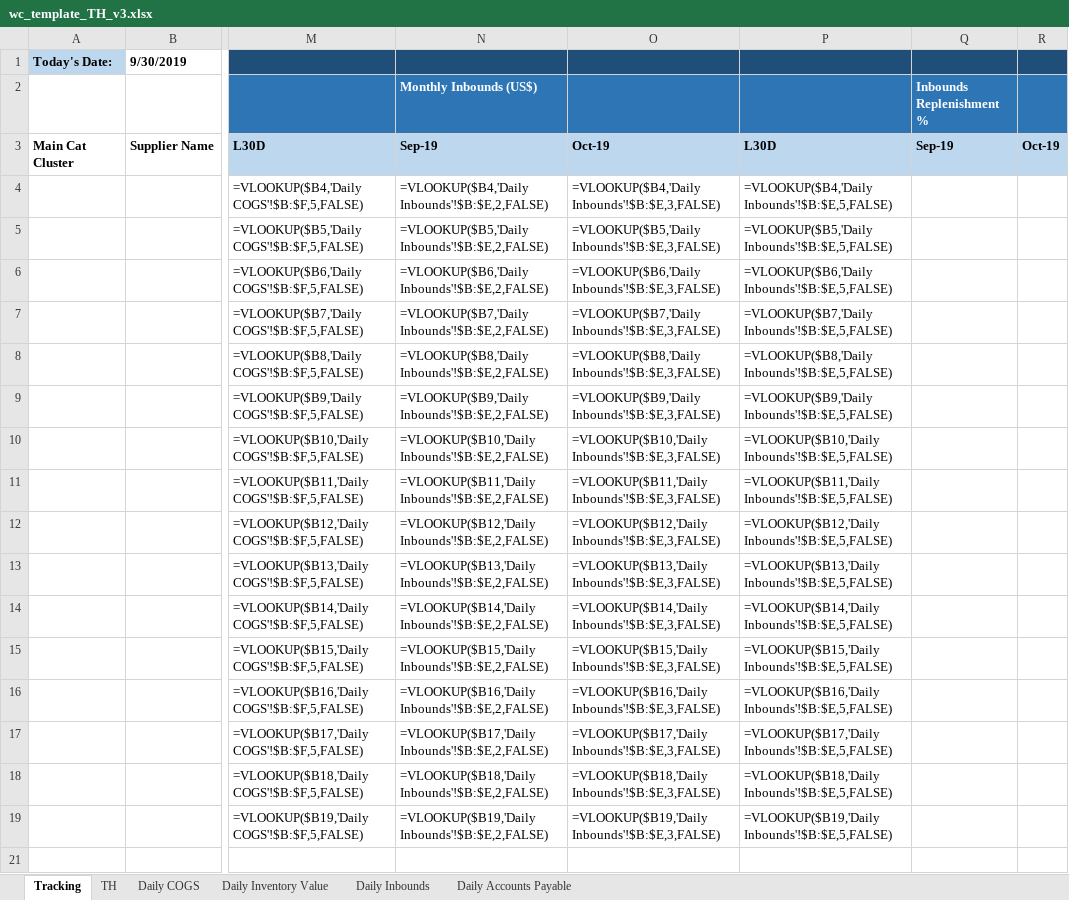
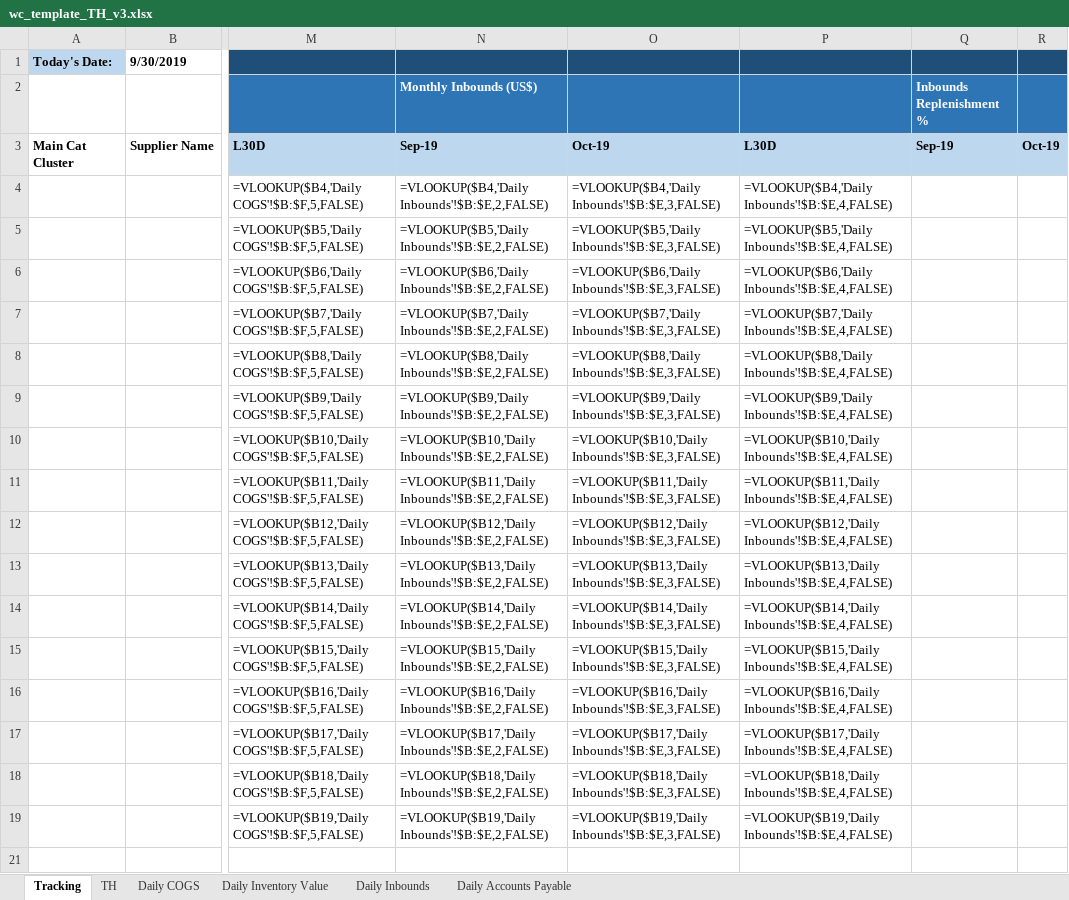
Before and after one commit to shinpark3/WC_master, an Excel workbook: TH/wc_template_TH_v3.xlsx, sheet Tracking, drawn as a sheet; only a part is shown, gaps mark what is left out; values as stored, in another font and other column widths than the file's, no borders; formulas are shown in place of their values; conditional formats not drawn; the diff names each change by its address in the sheet, - before the commit and + after, or states it on an @@ line.

Commit message:
Add files via upload

```diff
--- a/TH/wc_template_TH_v3.xlsx (sheet Tracking)
+++ b/TH/wc_template_TH_v3.xlsx (sheet Tracking)
-P4: =VLOOKUP($B4,'Daily Inbounds'!$B:$E,5,FALSE)
+P4: =VLOOKUP($B4,'Daily Inbounds'!$B:$E,4,FALSE)
-P5: =VLOOKUP($B5,'Daily Inbounds'!$B:$E,5,FALSE)
+P5: =VLOOKUP($B5,'Daily Inbounds'!$B:$E,4,FALSE)
-P6: =VLOOKUP($B6,'Daily Inbounds'!$B:$E,5,FALSE)
+P6: =VLOOKUP($B6,'Daily Inbounds'!$B:$E,4,FALSE)
-P7: =VLOOKUP($B7,'Daily Inbounds'!$B:$E,5,FALSE)
+P7: =VLOOKUP($B7,'Daily Inbounds'!$B:$E,4,FALSE)
-P8: =VLOOKUP($B8,'Daily Inbounds'!$B:$E,5,FALSE)
+P8: =VLOOKUP($B8,'Daily Inbounds'!$B:$E,4,FALSE)
-P9: =VLOOKUP($B9,'Daily Inbounds'!$B:$E,5,FALSE)
+P9: =VLOOKUP($B9,'Daily Inbounds'!$B:$E,4,FALSE)
-P10: =VLOOKUP($B10,'Daily Inbounds'!$B:$E,5,FALSE)
+P10: =VLOOKUP($B10,'Daily Inbounds'!$B:$E,4,FALSE)
-P11: =VLOOKUP($B11,'Daily Inbounds'!$B:$E,5,FALSE)
+P11: =VLOOKUP($B11,'Daily Inbounds'!$B:$E,4,FALSE)
-P12: =VLOOKUP($B12,'Daily Inbounds'!$B:$E,5,FALSE)
+P12: =VLOOKUP($B12,'Daily Inbounds'!$B:$E,4,FALSE)
-P13: =VLOOKUP($B13,'Daily Inbounds'!$B:$E,5,FALSE)
+P13: =VLOOKUP($B13,'Daily Inbounds'!$B:$E,4,FALSE)
-P14: =VLOOKUP($B14,'Daily Inbounds'!$B:$E,5,FALSE)
+P14: =VLOOKUP($B14,'Daily Inbounds'!$B:$E,4,FALSE)
-P15: =VLOOKUP($B15,'Daily Inbounds'!$B:$E,5,FALSE)
+P15: =VLOOKUP($B15,'Daily Inbounds'!$B:$E,4,FALSE)
-P16: =VLOOKUP($B16,'Daily Inbounds'!$B:$E,5,FALSE)
+P16: =VLOOKUP($B16,'Daily Inbounds'!$B:$E,4,FALSE)
-P17: =VLOOKUP($B17,'Daily Inbounds'!$B:$E,5,FALSE)
+P17: =VLOOKUP($B17,'Daily Inbounds'!$B:$E,4,FALSE)
-P18: =VLOOKUP($B18,'Daily Inbounds'!$B:$E,5,FALSE)
+P18: =VLOOKUP($B18,'Daily Inbounds'!$B:$E,4,FALSE)
-P19: =VLOOKUP($B19,'Daily Inbounds'!$B:$E,5,FALSE)
+P19: =VLOOKUP($B19,'Daily Inbounds'!$B:$E,4,FALSE)
```
